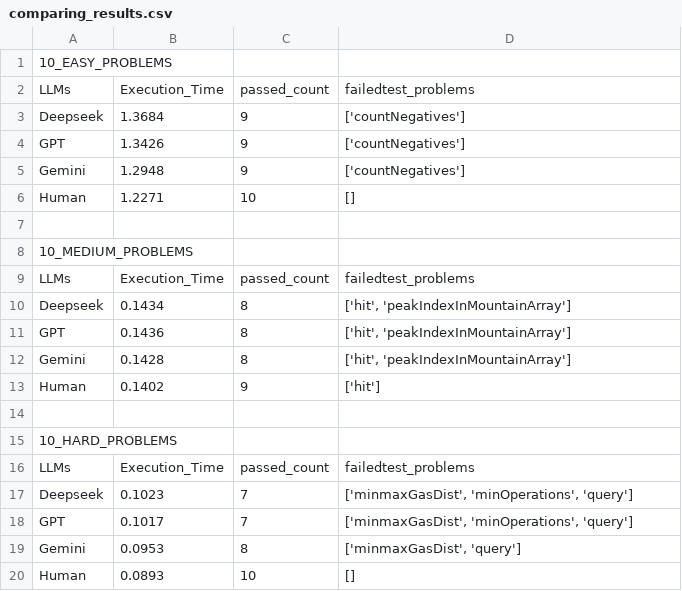
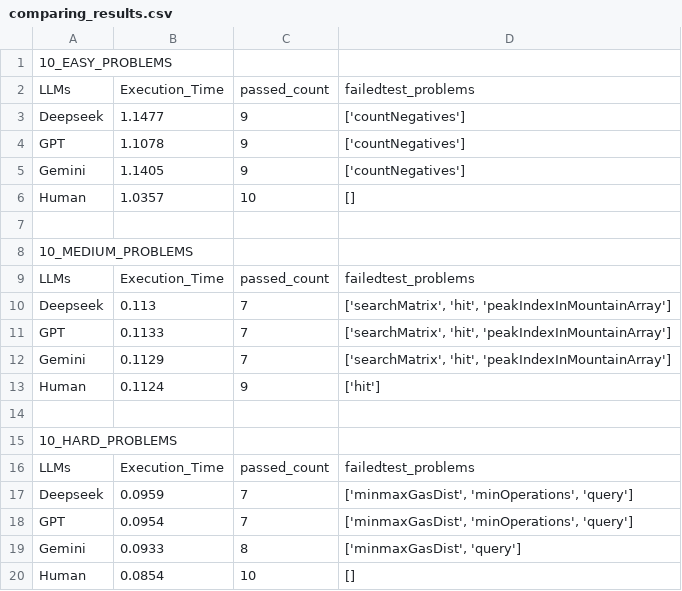
Before and after one commit to Hop-Le133884/comparing_llms_and_human_codes, a CSV file: comparing_results.csv, drawn as a sheet.

```diff
--- a/comparing_results.csv
+++ b/comparing_results.csv
@@ -2,6 +2,6 @@
 LLMs              , Execution_Time, passed_count, failedtest_problems
-Deepseek          , 1.3684        , 9           , ['countNegatives']
-GPT               , 1.3426        , 9           , ['countNegatives']
-Gemini            , 1.2948        , 9           , ['countNegatives']
-Human             , 1.2271        , 10          , []
+Deepseek          , 1.1477        , 9           , ['countNegatives']
+GPT               , 1.1078        , 9           , ['countNegatives']
+Gemini            , 1.1405        , 9           , ['countNegatives']
+Human             , 1.0357        , 10          , []
                   ,               ,             ,
@@ -9,6 +9,6 @@ Human             , 1.2271        , 10          , []
 LLMs              , Execution_Time, passed_count, failedtest_problems
-Deepseek          , 0.1434        , 8           , "['hit', 'peakIndexInMountainArray']"
-GPT               , 0.1436        , 8           , "['hit', 'peakIndexInMountainArray']"
-Gemini            , 0.1428        , 8           , "['hit', 'peakIndexInMountainArray']"
-Human             , 0.1402        , 9           , ['hit']
+Deepseek          , 0.113         , 7           , "['searchMatrix', 'hit', 'peakIndexInMountainArray']"
+GPT               , 0.1133        , 7           , "['searchMatrix', 'hit', 'peakIndexInMountainArray']"
+Gemini            , 0.1129        , 7           , "['searchMatrix', 'hit', 'peakIndexInMountainArray']"
+Human             , 0.1124        , 9           , ['hit']
                   ,               ,             ,
@@ -16,5 +16,5 @@ Human             , 0.1402        , 9           , ['hit']
 LLMs              , Execution_Time, passed_count, failedtest_problems
-Deepseek          , 0.1023        , 7           , "['minmaxGasDist', 'minOperations', 'query']"
-GPT               , 0.1017        , 7           , "['minmaxGasDist', 'minOperations', 'query']"
-Gemini            , 0.0953        , 8           , "['minmaxGasDist', 'query']"
-Human             , 0.0893        , 10          , []
+Deepseek          , 0.0959        , 7           , "['minmaxGasDist', 'minOperations', 'query']"
+GPT               , 0.0954        , 7           , "['minmaxGasDist', 'minOperations', 'query']"
+Gemini            , 0.0933        , 8           , "['minmaxGasDist', 'query']"
+Human             , 0.0854        , 10          , []
```
Also changed, not shown: 2 other files.
